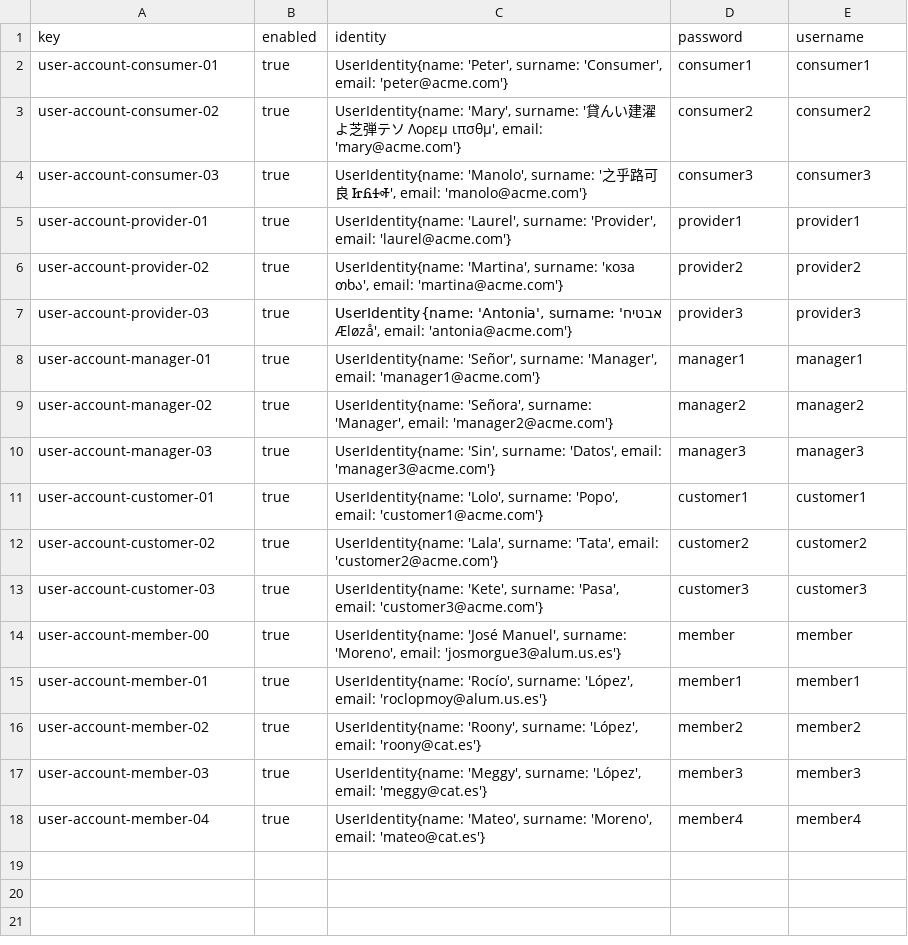
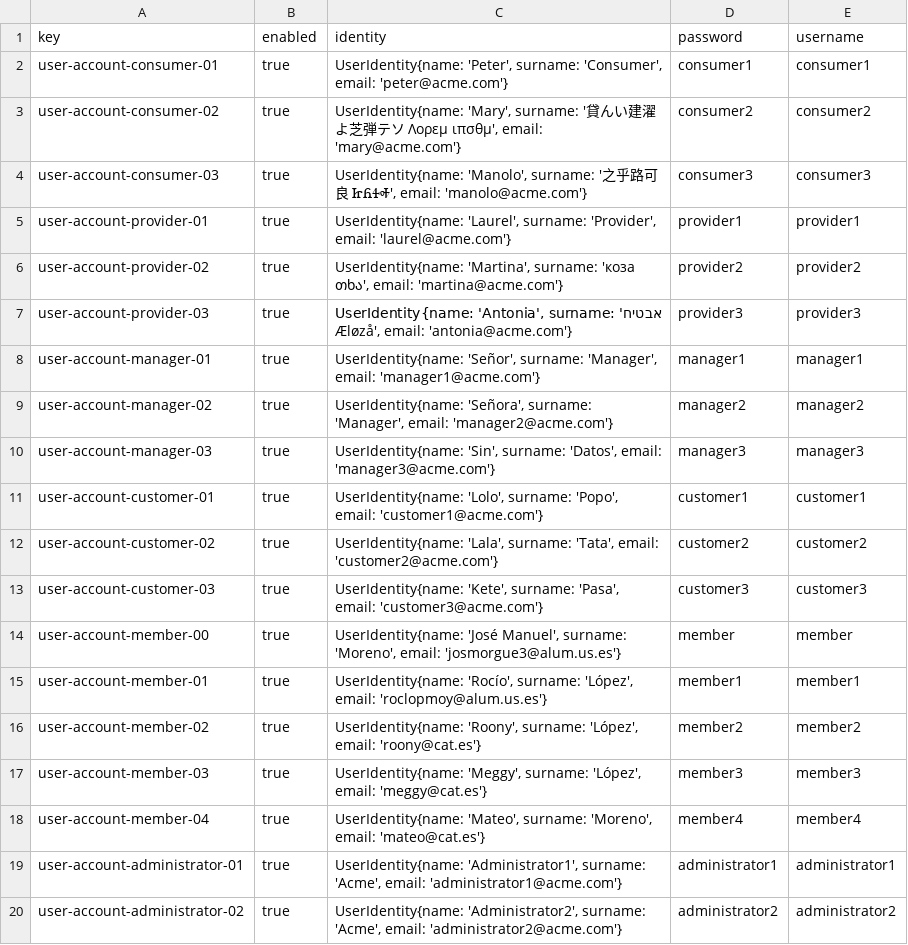
Before and after one commit to DP2-C3-057/Acme-ANS-C3, a CSV file: src/main/resources/WEB-INF/data/sample-01/user-account.csv, drawn as a sheet; the diff names each change by its address in the sheet, - before the commit and + after, or states it on an @@ line.

Commit message:
Fix-Populator admin

```diff
--- a/src/main/resources/WEB-INF/data/sample-01/user-account.csv
+++ b/src/main/resources/WEB-INF/data/sample-01/user-account.csv
+row 19: user-account-administrator-01 | true | UserIdentity{name: 'Administrator1', surname: 'Acme', email: 'administrator1@acme.com'} | administrator1 | administrator1
+row 20: user-account-administrator-02 | true | UserIdentity{name: 'Administrator2', surname: 'Acme', email: 'administrator2@acme.com'} | administrator2 | administrator2
```
Also changed, not shown: src/main/resources/WEB-INF/data/initial-01/user-account.csv, 5 other files.
